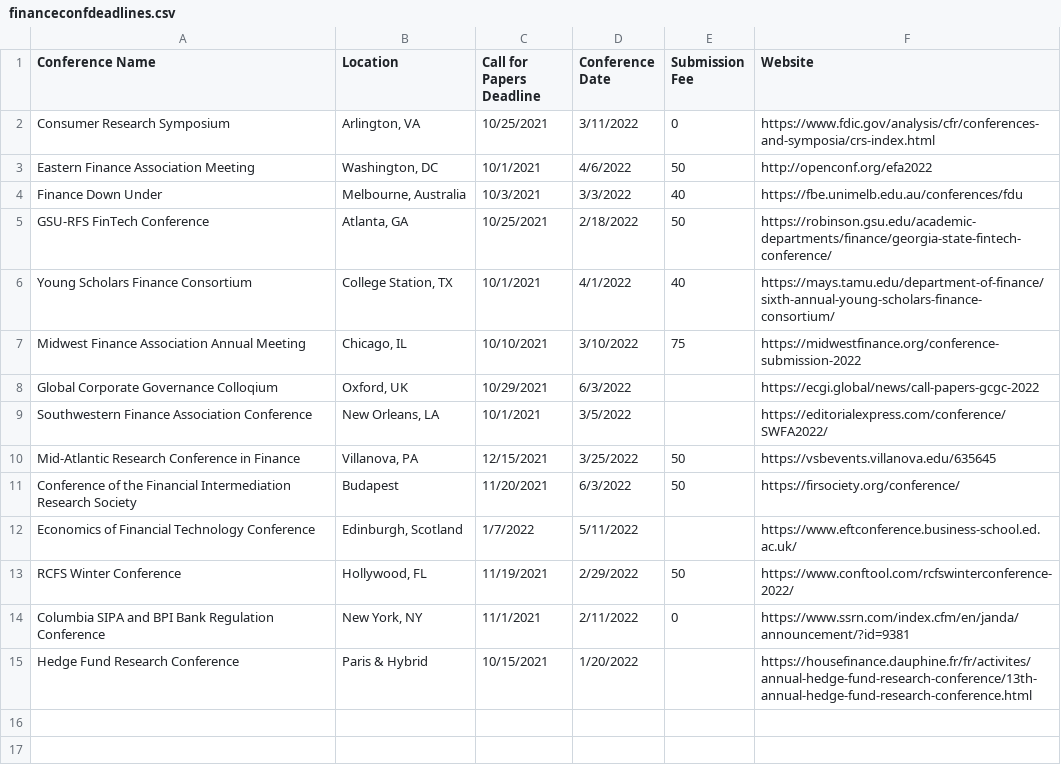
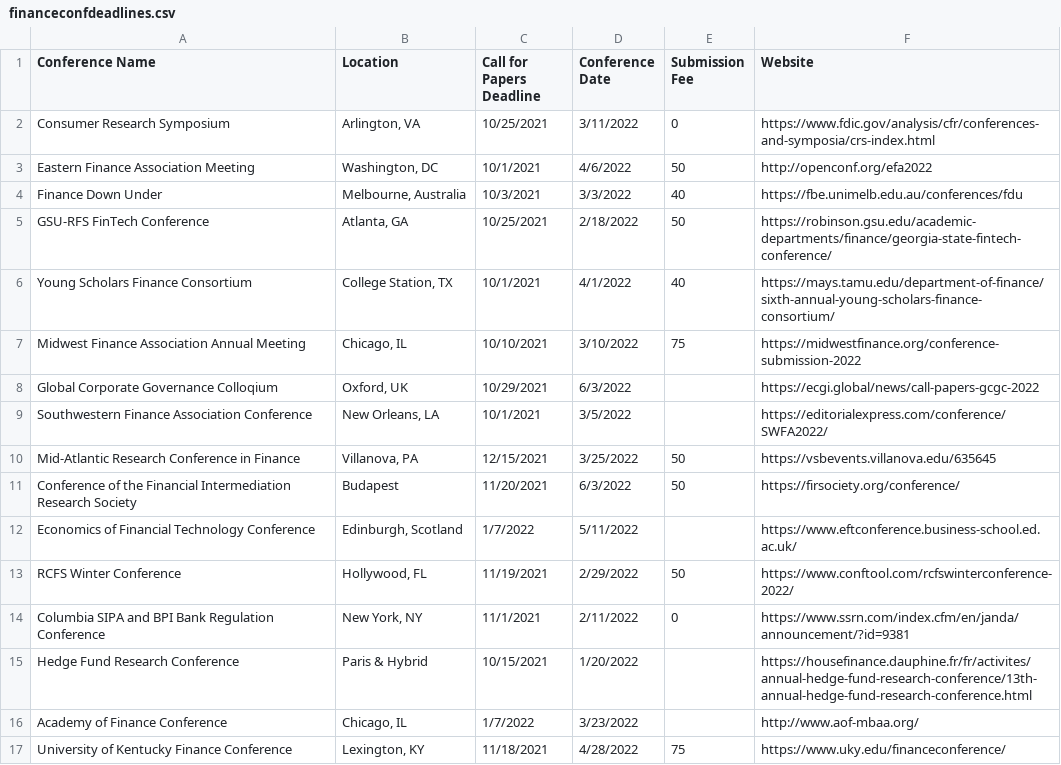
Before and after one commit to tbeason/financeconferences, a CSV file: data/financeconfdeadlines.csv, drawn as a sheet; the diff names each change by its address in the sheet, - before the commit and + after, or states it on an @@ line.

Commit message:
new

```diff
--- a/data/financeconfdeadlines.csv
+++ b/data/financeconfdeadlines.csv
+row 16: Academy of Finance Conference | Chicago, IL | 1/7/2022 | 3/23/2022 |  | http://www.aof-mbaa.org/
+row 17: University of Kentucky Finance Conference | Lexington, KY | 11/18/2021 | 4/28/2022 | 75 | https://www.uky.edu/financeconference/
```
